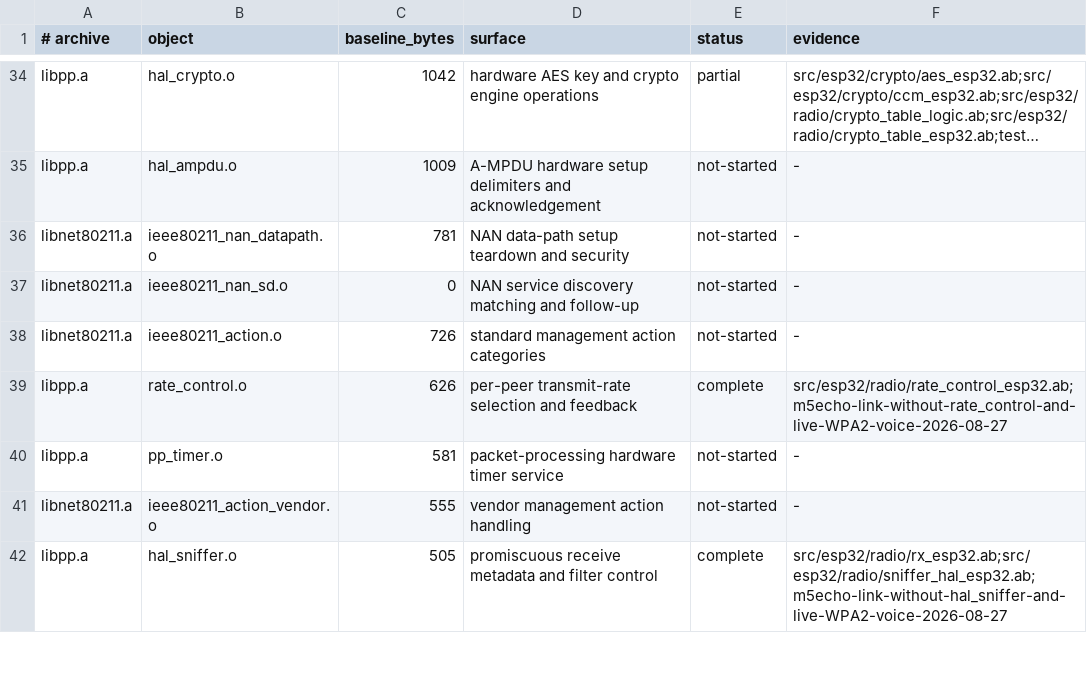
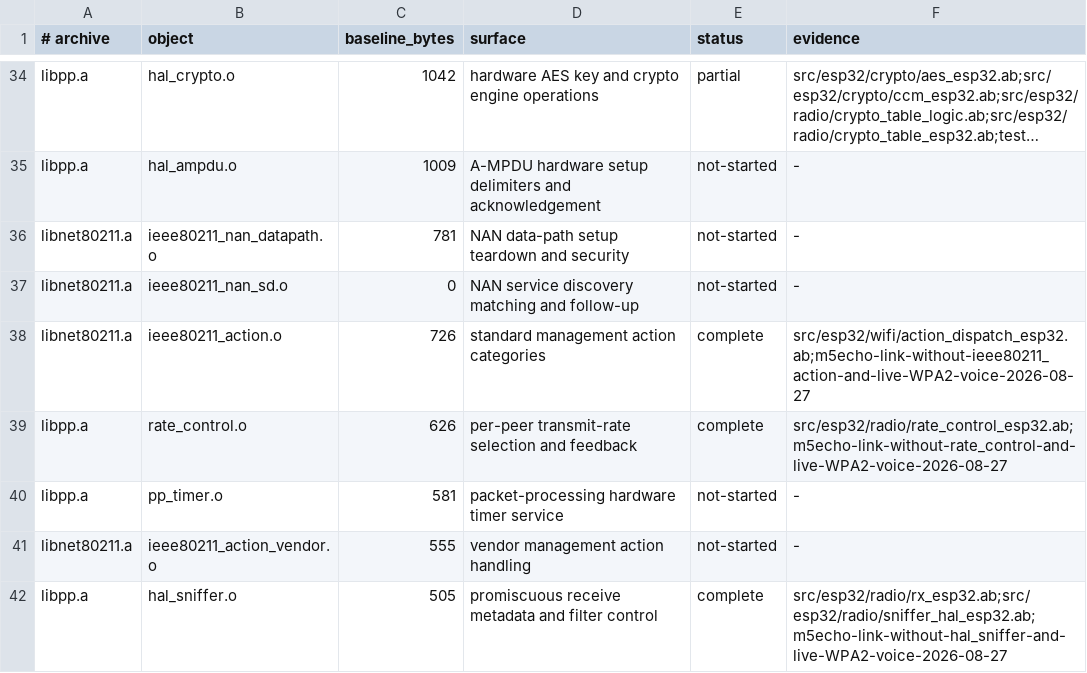
Before and after one commit to AndreBaltazar8/abla-embedded, a TSV file: esp32-opaque-radio-parity.tsv, drawn as a sheet; only a part is shown, gaps mark what is left out; long unchanged cells end in ….

Commit message:
Replace ESP32 management action dispatch

```diff
--- a/esp32-opaque-radio-parity.tsv
+++ b/esp32-opaque-radio-parity.tsv
@@ -37,3 +37,3 @@ libnet80211.a	ieee80211_nan_datapath.o	781	NAN data-path setup teardown and secu
 libnet80211.a	ieee80211_nan_sd.o	0	NAN service discovery matching and follow-up	not-started	-
-libnet80211.a	ieee80211_action.o	726	standard management action categories	not-started	-
+libnet80211.a	ieee80211_action.o	726	standard management action categories	complete	src/esp32/wifi/action_dispatch_esp32.ab;m5echo-link-without-ieee80211_action-and-live-WPA2-voice-2026-08-27
 libpp.a	rate_control.o	626	per-peer transmit-rate selection and feedback	complete	src/esp32/radio/rate_control_esp32.ab;m5echo-link-without-rate_control-and-live-WPA2-voice-2026-08-27
```
Also changed, not shown: 2 other files.
